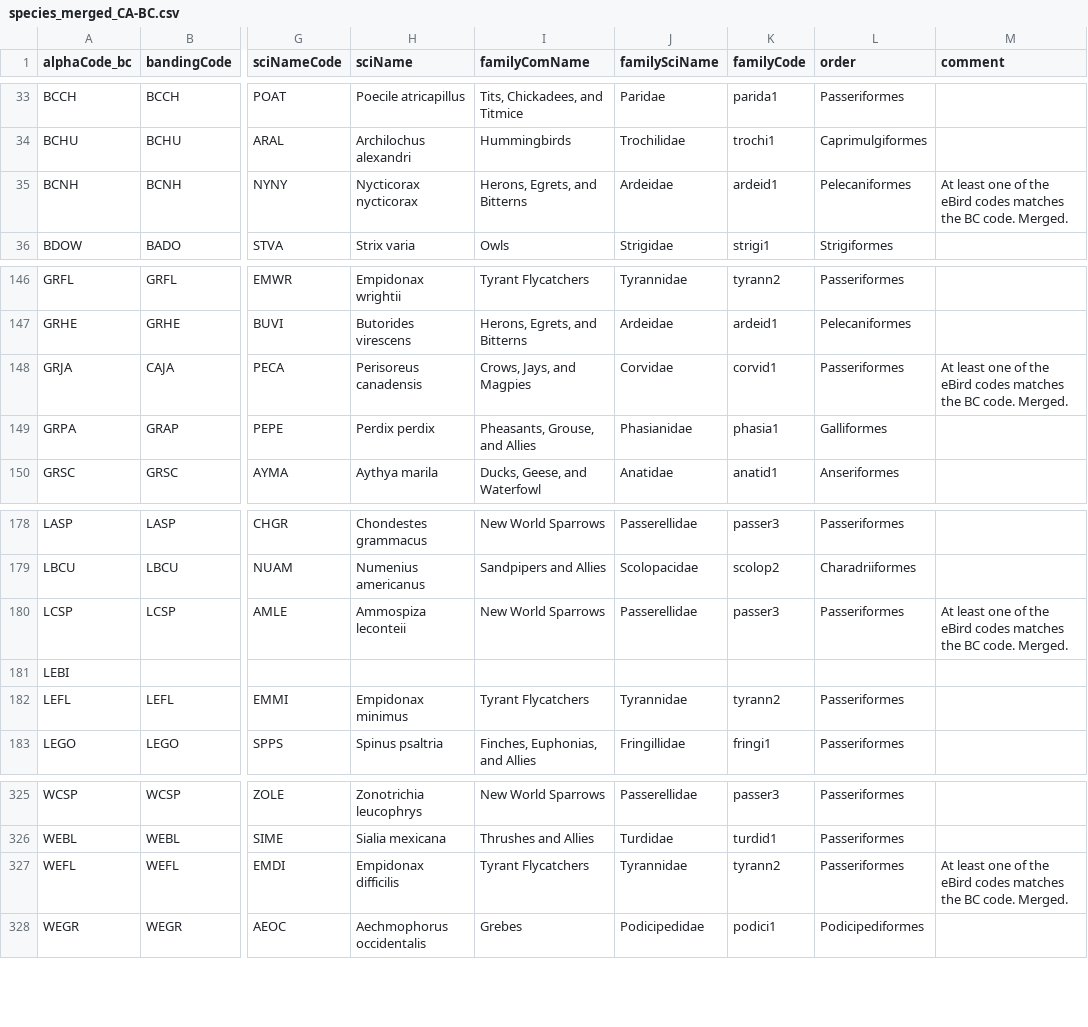
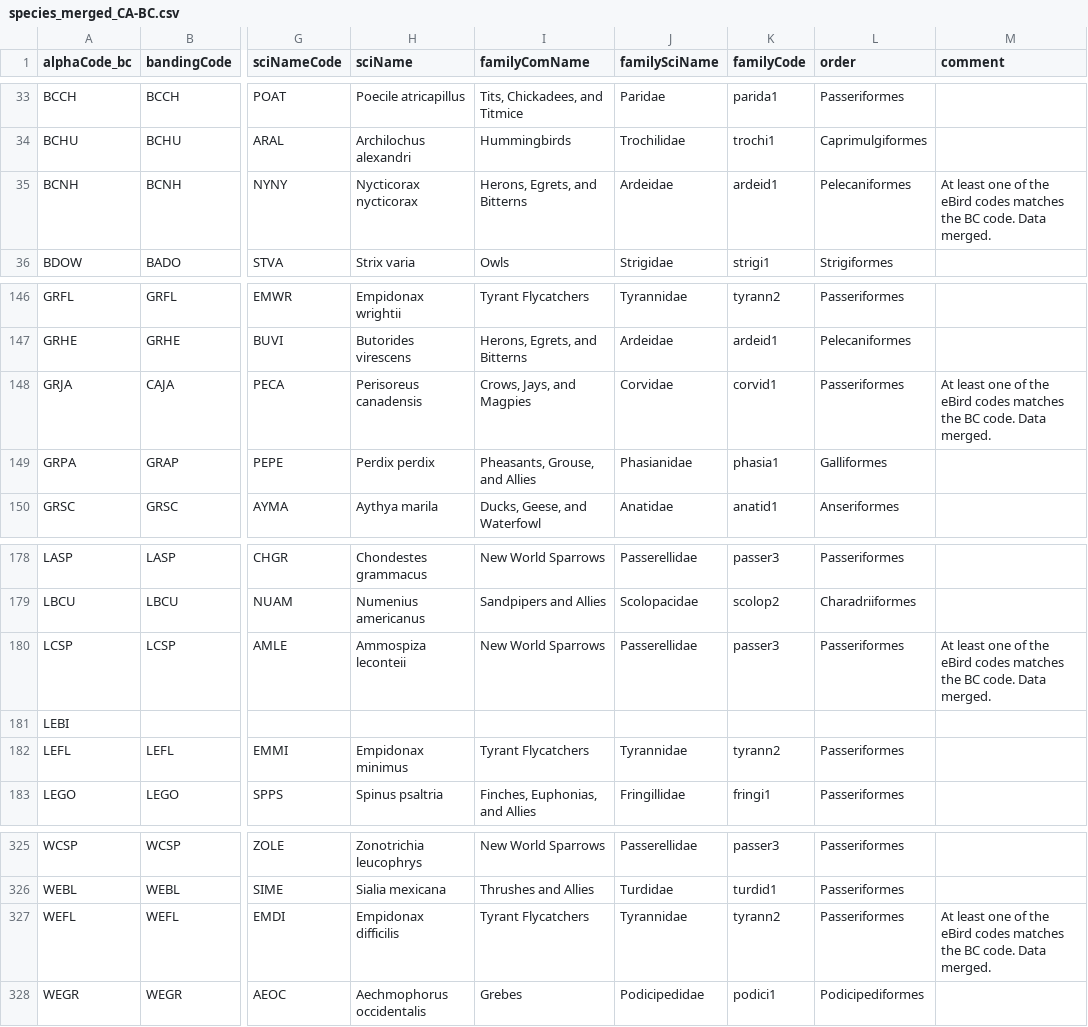
Before and after one commit to lydiazly/ebird-api-scripts, a CSV file: species/species_merged_CA-BC.csv, drawn as a sheet; only a part is shown, gaps mark what is left out; the diff names each change by its address in the sheet, - before the commit and + after, or states it on an @@ line.

```diff
--- a/species/species_merged_CA-BC.csv
+++ b/species/species_merged_CA-BC.csv
-M35 (comment): …BC code. Merged.
+M35 (comment): …BC code. Data merged.
-M148 (comment): …BC code. Merged.
+M148 (comment): …BC code. Data merged.
-M180 (comment): …BC code. Merged.
+M180 (comment): …BC code. Data merged.
-M327 (comment): …BC code. Merged.
+M327 (comment): …BC code. Data merged.
```
Also changed, not shown: species/species_merged_L164543.csv, 1 other file.
